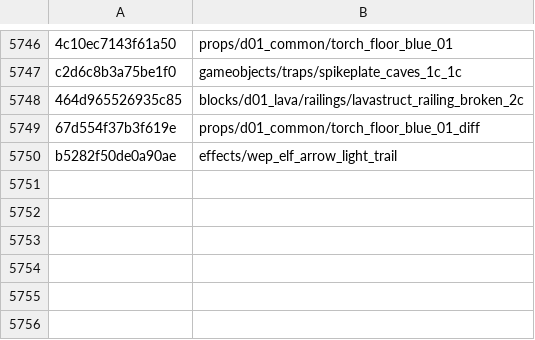
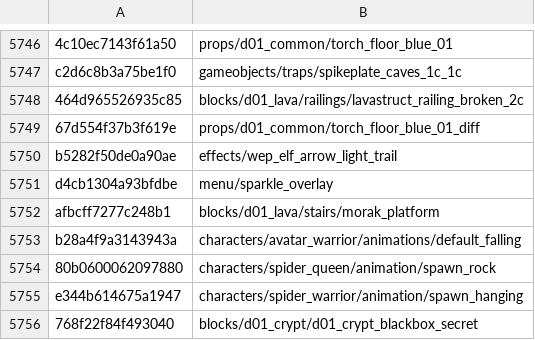
Before and after one commit to SavageDuck26/Gauntlet-Delve, a TSV file: Scripting/hashcracker/matches.tsv, drawn as a sheet; only a part is shown, gaps mark what is left out.

```diff
--- a/Scripting/hashcracker/matches.tsv
+++ b/Scripting/hashcracker/matches.tsv
@@ -5750 +5750,7 @@ c2d6c8b3a75be1f0	gameobjects/traps/spikeplate_caves_1c_1c
 b5282f50de0a90ae	effects/wep_elf_arrow_light_trail
+d4cb1304a93bfdbe	menu/sparkle_overlay
+afbcff7277c248b1	blocks/d01_lava/stairs/morak_platform
+b28a4f9a3143943a	characters/avatar_warrior/animations/default_falling
+80b0600062097880	characters/spider_queen/animation/spawn_rock
+e344b614675a1947	characters/spider_warrior/animation/spawn_hanging
+768f22f84f493040	blocks/d01_crypt/d01_crypt_blackbox_secret
```
Also changed, not shown: 4 other files.
